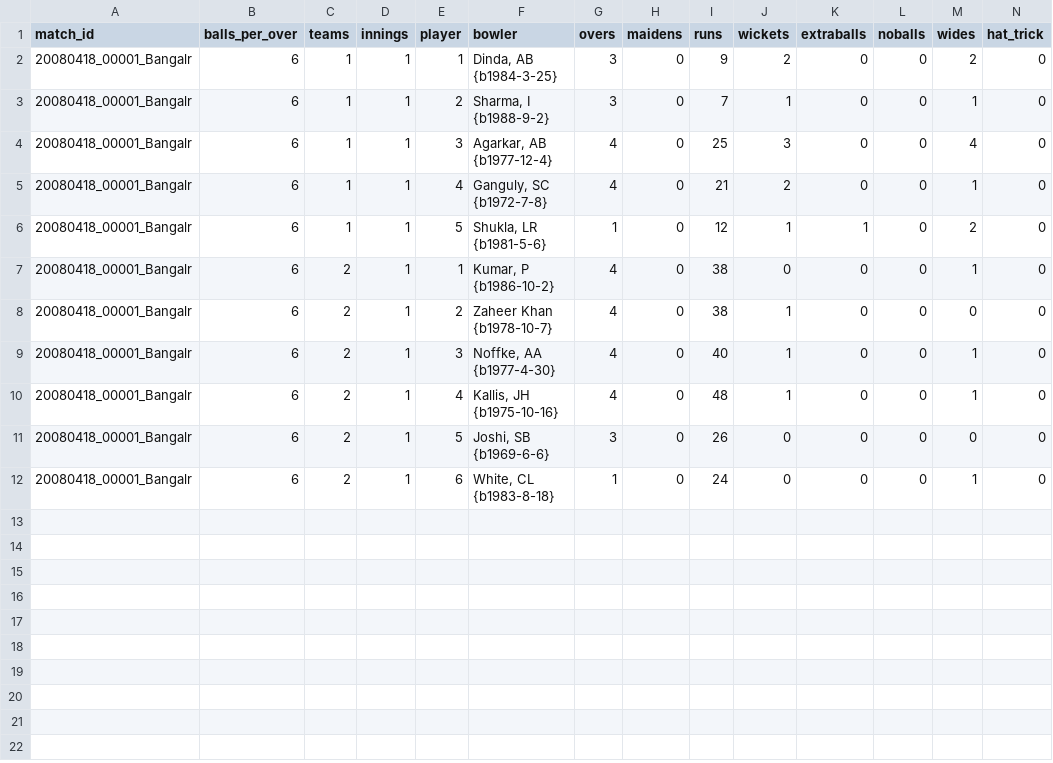
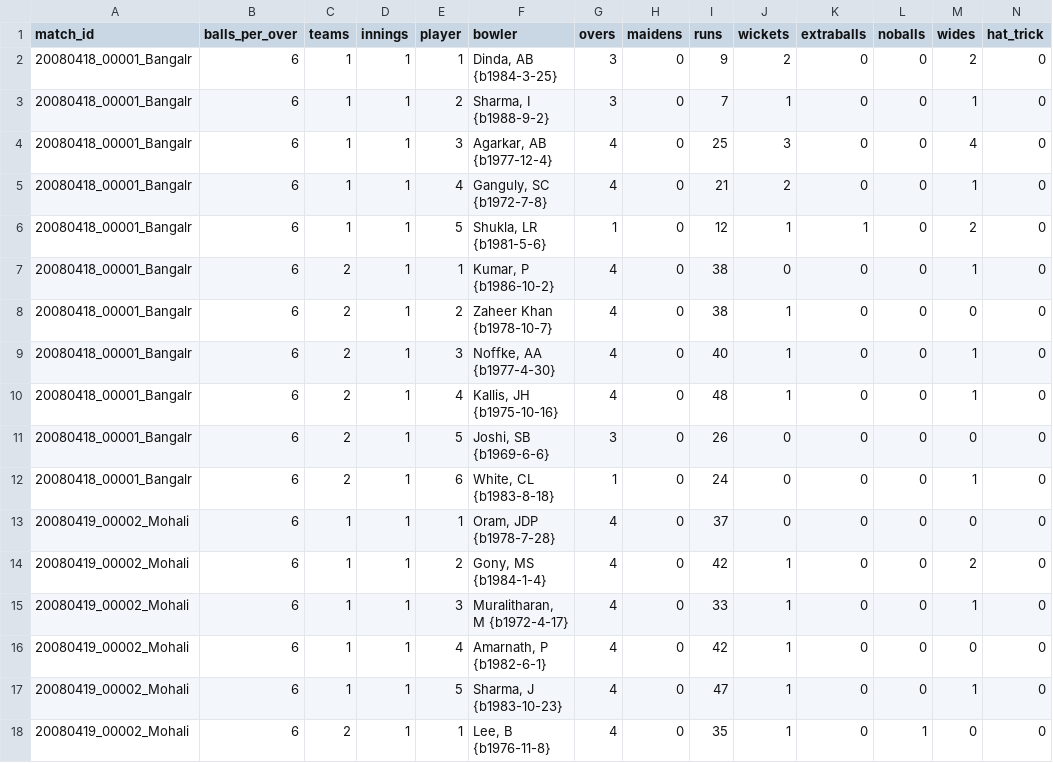
Before and after one commit to nenya-alex/Nhl, a CSV file: men/other_domestic/t20/t20_bowling.csv, drawn as a sheet.

```diff
--- a/men/other_domestic/t20/t20_bowling.csv
+++ b/men/other_domestic/t20/t20_bowling.csv
@@ -12 +12,7 @@ match_id,balls_per_over,teams,innings,player,bowler,overs,maidens,runs,wickets,e
 20080418_00001_Bangalr,6,2,1,6,"White, CL {b1983-8-18}",1,0,24,0,0,0,1,0
+20080419_00002_Mohali,6,1,1,1,"Oram, JDP {b1978-7-28}",4,0,37,0,0,0,0,0
+20080419_00002_Mohali,6,1,1,2,"Gony, MS {b1984-1-4}",4,0,42,1,0,0,2,0
+20080419_00002_Mohali,6,1,1,3,"Muralitharan, M {b1972-4-17}",4,0,33,1,0,0,1,0
+20080419_00002_Mohali,6,1,1,4,"Amarnath, P {b1982-6-1}",4,0,42,1,0,0,0,0
+20080419_00002_Mohali,6,1,1,5,"Sharma, J {b1983-10-23}",4,0,47,1,0,0,1,0
+20080419_00002_Mohali,6,2,1,1,"Lee, B {b1976-11-8}",4,0,35,1,0,1,0,0
```
Also changed, not shown: men/other_domestic/t20/t20_batting.csv, men/other_domestic/t20/t20_players.csv, 1 other file.
